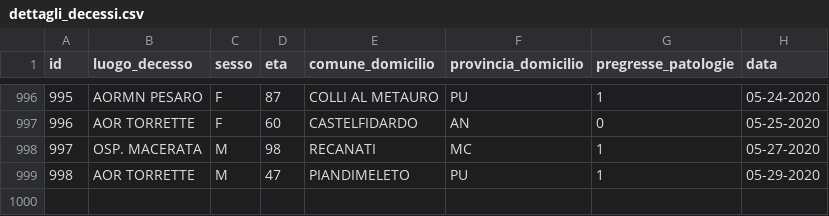
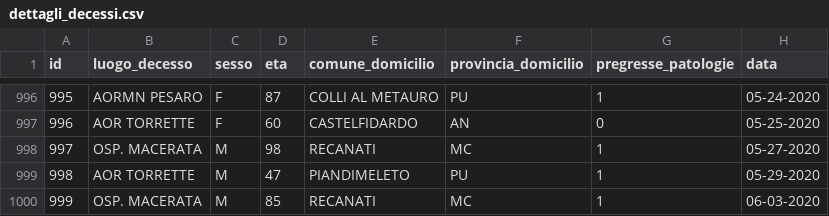
Before and after one commit to Biuni/coronavirus-marche, a CSV file: data/CSV/dettagli_decessi.csv, drawn as a sheet; only a part is shown, gaps mark what is left out; the diff names each change by its address in the sheet, - before the commit and + after, or states it on an @@ line.

```diff
--- a/data/CSV/dettagli_decessi.csv
+++ b/data/CSV/dettagli_decessi.csv
+row 1000: 999 | OSP. MACERATA | M | 85 | RECANATI | MC | 1 | 06-03-2020
```
Also changed, not shown: covid-19-marche.csv, 48 other files.
